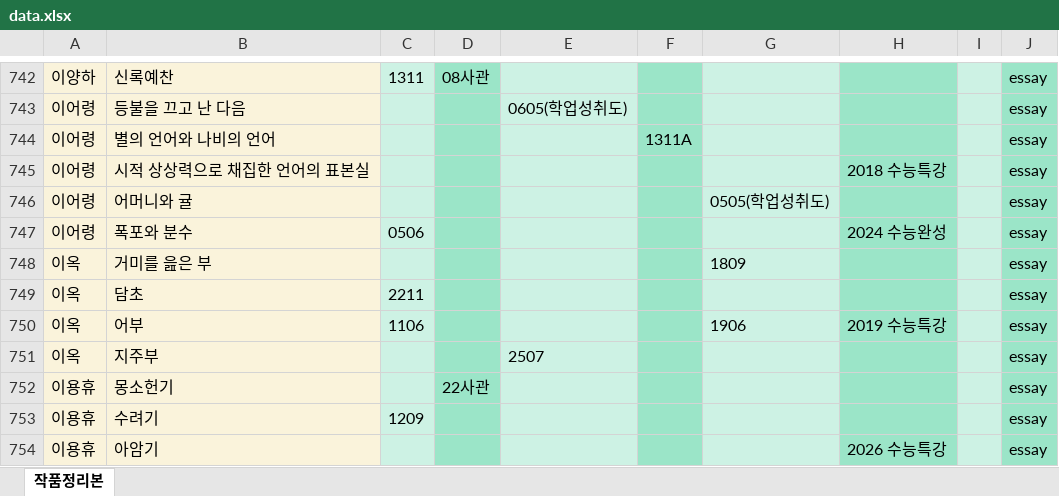
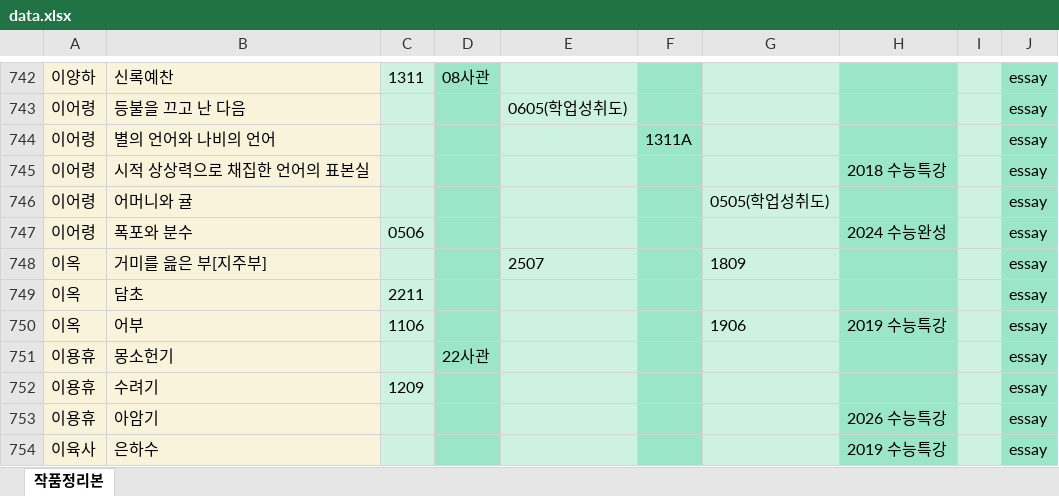
Before and after one commit to zanmulgyeol/litfind, an Excel workbook: public/data.xlsx, sheet 작품정리본, drawn as a sheet; only a part is shown, gaps mark what is left out; the shorter side is filled out with more unchanged rows; values as stored, in another font and other column widths than the file's, no borders; the diff names each change by its address in the sheet, - before the commit and + after, or states it on an @@ line.

Commit message:
third-third commit

```diff
--- a/public/data.xlsx (sheet 작품정리본)
+++ b/public/data.xlsx (sheet 작품정리본)
-B748: 거미를 읊은 부
+B748: 거미를 읊은 부[지주부]
-E748: (empty)
+E748: 2507
-row 751: 이옥 | 지주부 |  |  | 2507 |  |  |  |  | essay
```
